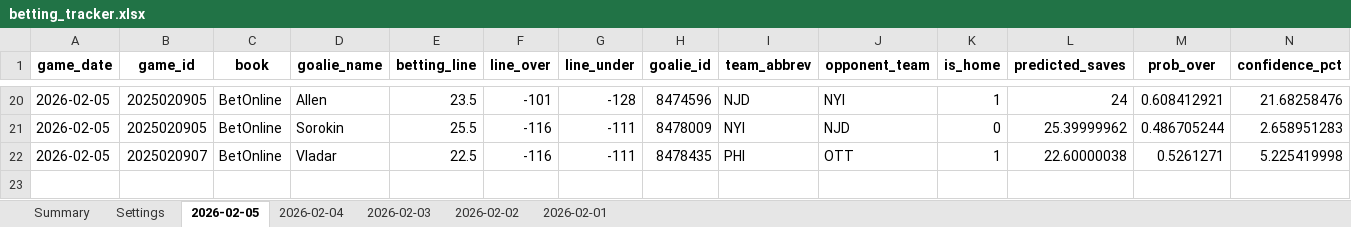
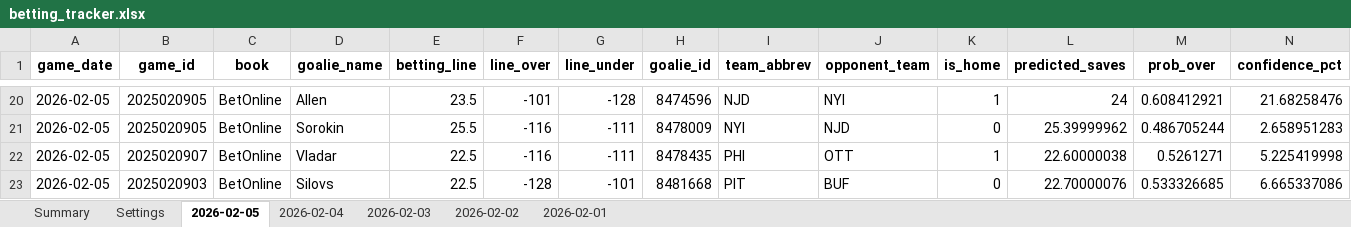
Before and after one commit to jjakemoss/saves-model-v3, an Excel workbook: betting_tracker.xlsx, sheet 2026-02-05, drawn as a sheet; only a part is shown, gaps mark what is left out; values as stored, in another font and other column widths than the file's, no borders; rows hold the shown columns only; the diff names each change by its address in the sheet, - before the commit and + after, or states it on an @@ line.

Commit message:
Update betting_tracker.xlsx

```diff
--- a/betting_tracker.xlsx (sheet 2026-02-05)
+++ b/betting_tracker.xlsx (sheet 2026-02-05)
+row 23: 2026-02-05 | 2025020903 | BetOnline | Silovs | 22.5 | -128 | -101 | 8481668 | PIT | BUF | 0 | 22.70000076 | 0.533326685 | 6.665337086
```
